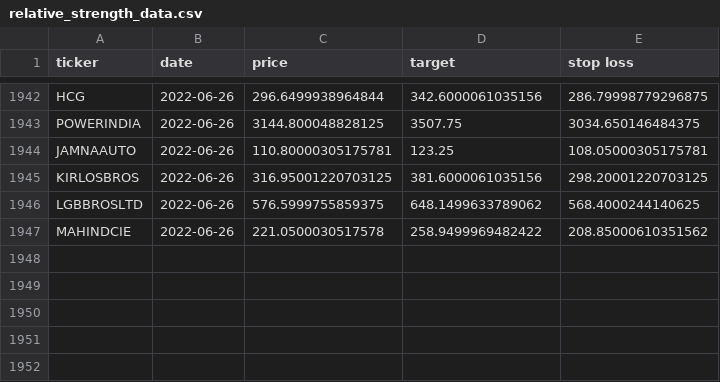
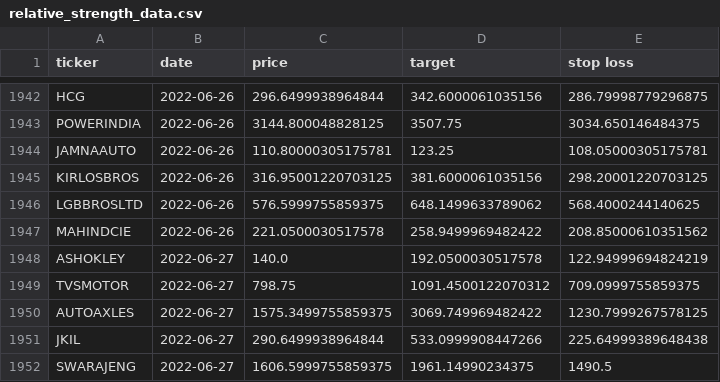
Before and after one commit to sswtlshth/ticker_data, a CSV file: output/relative_strength_data.csv, drawn as a sheet; only a part is shown, gaps mark what is left out; the diff names each change by its address in the sheet, - before the commit and + after, or states it on an @@ line.

Commit message:
automated script

```diff
--- a/output/relative_strength_data.csv
+++ b/output/relative_strength_data.csv
+row 1948: ASHOKLEY | 2022-06-27 | 140.0 | 192.0500030517578 | 122.94999694824219
+row 1949: TVSMOTOR | 2022-06-27 | 798.75 | 1091.4500122070312 | 709.0999755859375
+row 1950: AUTOAXLES | 2022-06-27 | 1575.3499755859375 | 3069.749969482422 | 1230.7999267578125
+row 1951: JKIL | 2022-06-27 | 290.6499938964844 | 533.0999908447266 | 225.64999389648438
+row 1952: SWARAJENG | 2022-06-27 | 1606.5999755859375 | 1961.14990234375 | 1490.5
```
